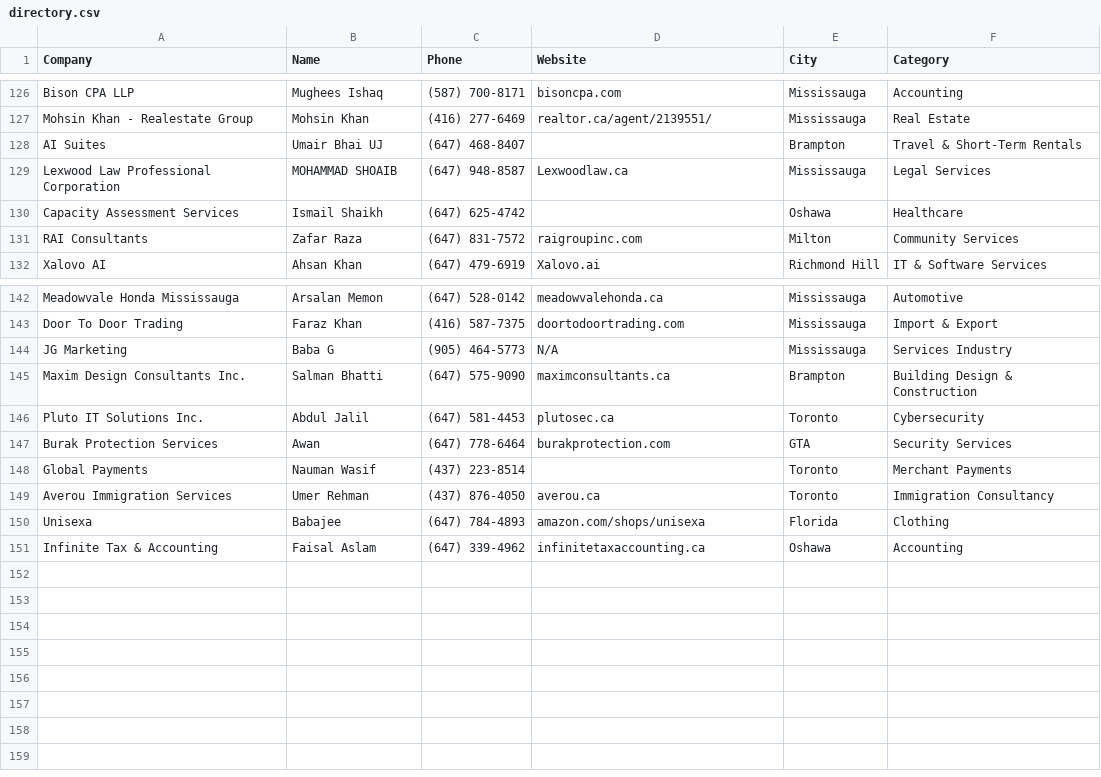
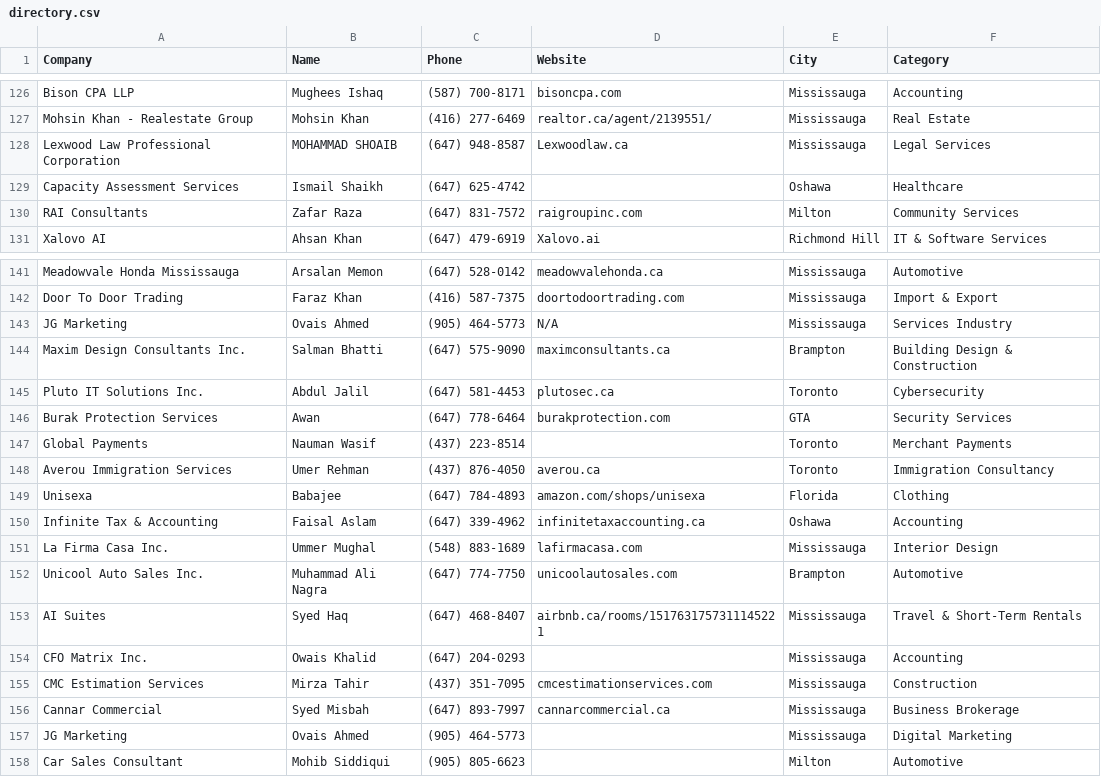
Before and after one commit to Brocode-Canada/yellowpages, a CSV file: directory.csv, drawn as a sheet; only a part is shown, gaps mark what is left out.

Commit message:
Update directory.csv with new and modified entries

```diff
--- a/directory.csv
+++ b/directory.csv
@@ -127,3 +127,2 @@ Bison CPA LLP,Mughees Ishaq,(587) 700-8171,bisoncpa.com,Mississauga,Accounting
 Mohsin Khan - Realestate Group,Mohsin Khan,(416) 277-6469,realtor.ca/agent/2139551/,Mississauga,Real Estate
-AI Suites,Umair Bhai UJ,(647) 468-8407,,Brampton,Travel & Short-Term Rentals
 Lexwood Law Professional Corporation,MOHAMMAD SHOAIB,(647) 948-8587,Lexwoodlaw.ca,Mississauga,Legal Services
@@ -143,3 +142,3 @@ Meadowvale Honda Mississauga,Arsalan Memon,(647) 528-0142,meadowvalehonda.ca,Mis
 Door To Door Trading,Faraz Khan,(416) 587-7375,doortodoortrading.com,Mississauga,Import & Export
-JG Marketing,Baba G,(905) 464-5773,N/A,Mississauga,Services Industry
+JG Marketing,Ovais Ahmed,(905) 464-5773,N/A,Mississauga,Services Industry
 Maxim Design Consultants Inc.,Salman Bhatti,(647) 575-9090,maximconsultants.ca,Brampton,Building Design & Construction
@@ -151 +150,9 @@ Unisexa,Babajee,(647) 784-4893,amazon.com/shops/unisexa,Florida,Clothing
 Infinite Tax & Accounting,Faisal Aslam,(647) 339-4962,infinitetaxaccounting.ca,Oshawa,Accounting
+La Firma Casa Inc.,Ummer Mughal,(548) 883-1689,lafirmacasa.com,Mississauga,Interior Design
+Unicool Auto Sales Inc.,Muhammad Ali Nagra,(647) 774-7750,unicoolautosales.com,Brampton,Automotive
+AI Suites,Syed Haq,(647) 468-8407,airbnb.ca/rooms/1517631757311145221,Mississauga,Travel & Short-Term Rentals
+CFO Matrix Inc.,Owais Khalid,(647) 204-0293,,Mississauga,Accounting
+CMC Estimation Services,Mirza Tahir,(437) 351-7095,cmcestimationservices.com,Mississauga,Construction
+Cannar Commercial,Syed Misbah,(647) 893-7997,cannarcommercial.ca,Mississauga,Business Brokerage
+JG Marketing,Ovais Ahmed,(905) 464-5773,,Mississauga,Digital Marketing
+Car Sales Consultant,Mohib Siddiqui,(905) 805-6623,,Milton,Automotive
```
